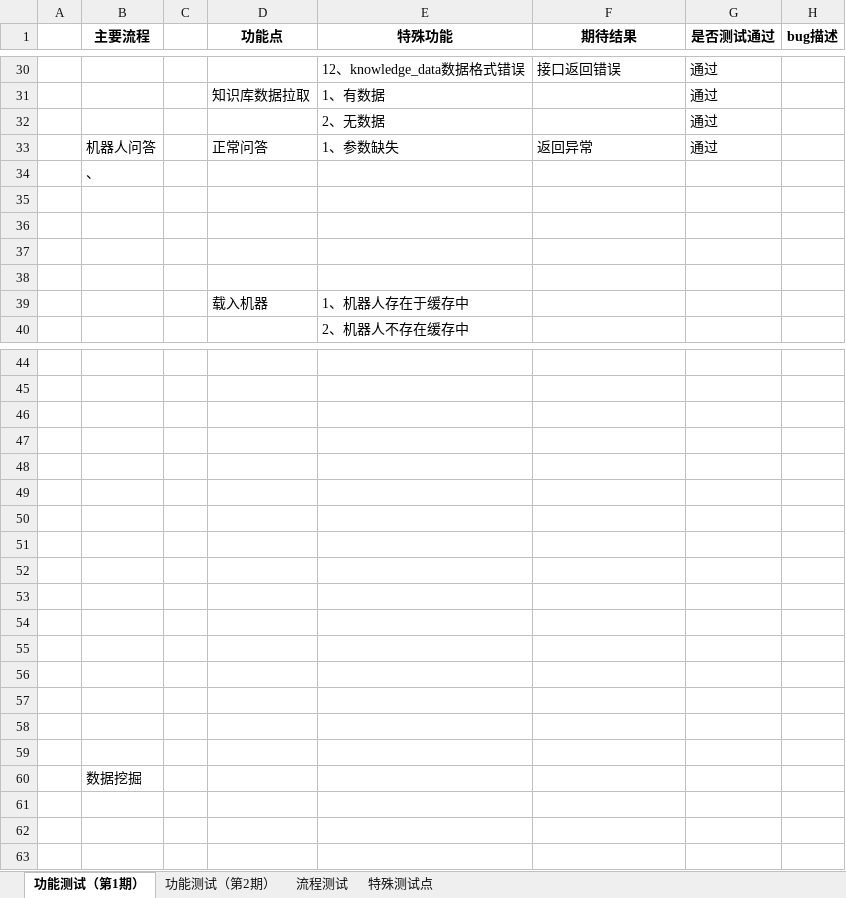
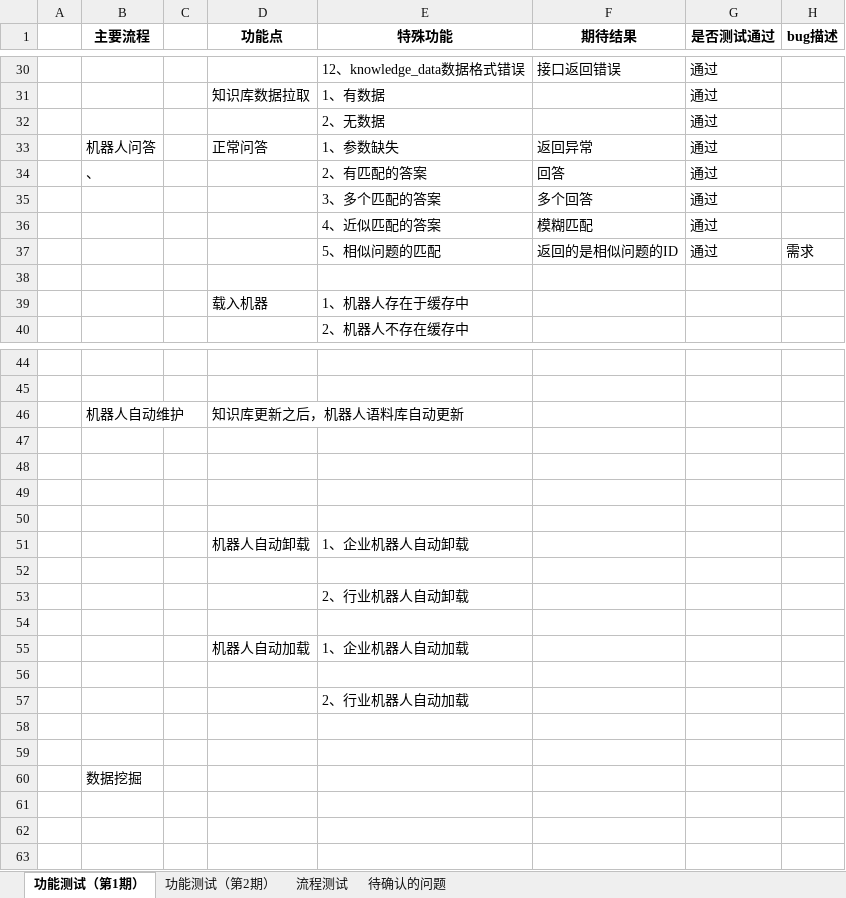
Before and after one commit to cxb1004/chatrobot, an Excel workbook: docs/02开发文档/测试文档.xlsx, sheet 功能测试（第1期）, drawn as a sheet; only a part is shown, gaps mark what is left out; values as stored, in another font and other column widths than the file's, no borders; removed rows and columns are numbered as before the commit, all else as after; the diff names each change by its address in the sheet, - before the commit and + after, or states it on an @@ line.

```diff
--- a/docs/02开发文档/测试文档.xlsx (sheet 功能测试（第1期）)
+++ b/docs/02开发文档/测试文档.xlsx (sheet 功能测试（第1期）)
-sheet tab: 特殊测试点
+sheet tab: 待确认的问题
-row 34:  | 、
-row 34: (empty)
+row 34:  | 、 |  |  | 2、有匹配的答案 | 回答 | 通过
-row 35: (empty)
+row 35:  |  |  |  | 3、多个匹配的答案 | 多个回答 | 通过
-row 36: (empty)
+row 36:  |  |  |  | 4、近似匹配的答案 | 模糊匹配 | 通过
+row 37:  |  |  |  | 5、相似问题的匹配 | 返回的是相似问题的ID | 通过 | 需求
+row 46:  | 机器人自动维护 |  | 知识库更新之后，机器人语料库自动更新
+row 51:  |  |  | 机器人自动卸载 | 1、企业机器人自动卸载
+row 53:  |  |  |  | 2、行业机器人自动卸载
+row 55:  |  |  | 机器人自动加载 | 1、企业机器人自动加载
-E57 (特殊功能): (empty)
+E57 (特殊功能): 2、行业机器人自动加载
-row 54: (empty)
-row 55: (empty)
-row 56: (empty)
-row 57: (empty)
```
Also changed, not shown: sheet 待确认的问题, 3 other files.
